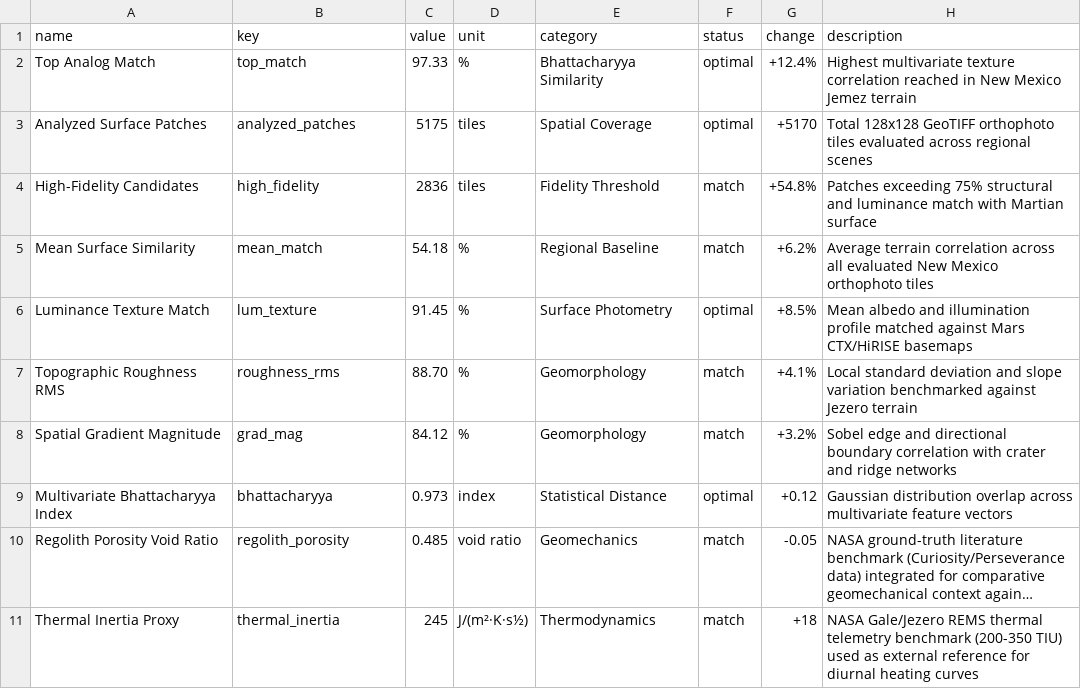
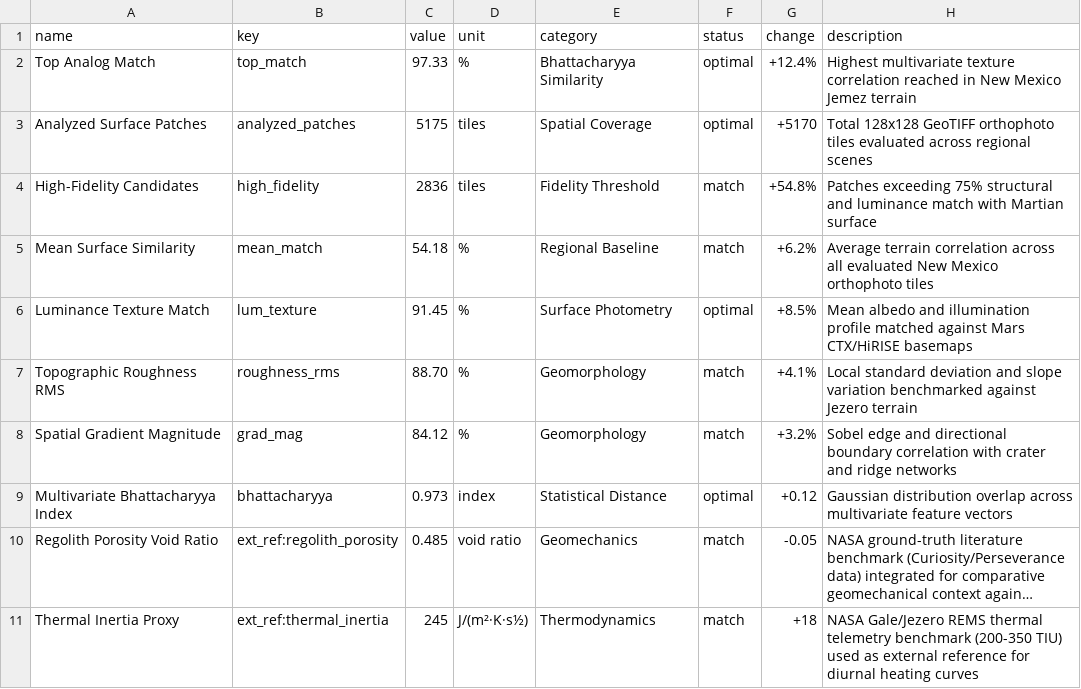
Before and after one commit to Chapinguin/chatgepecitos, a CSV file: frontend/public/data/earth_with_mars_variables.csv, drawn as a sheet; long unchanged cells end in …; the diff names each change by its address in the sheet, - before the commit and + after, or states it on an @@ line.

Commit message:
refactor(table): restore 'Python Pipeline Key' header and add 'EXTERNAL KEY' badge for external benchmark variables

```diff
--- a/frontend/public/data/earth_with_mars_variables.csv
+++ b/frontend/public/data/earth_with_mars_variables.csv
-B10 (key): regolith_porosity
+B10 (key): ext_ref:regolith_porosity
-B11 (key): thermal_inertia
+B11 (key): ext_ref:thermal_inertia
```
Also changed, not shown: frontend/public/data/earth_with_moon_variables.csv, 1 other file.
